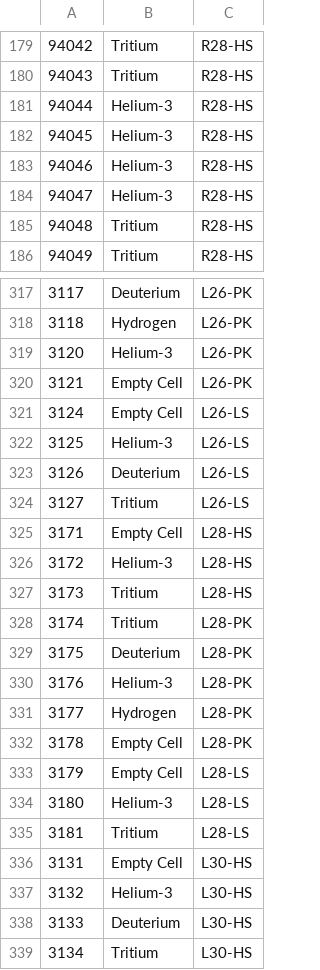
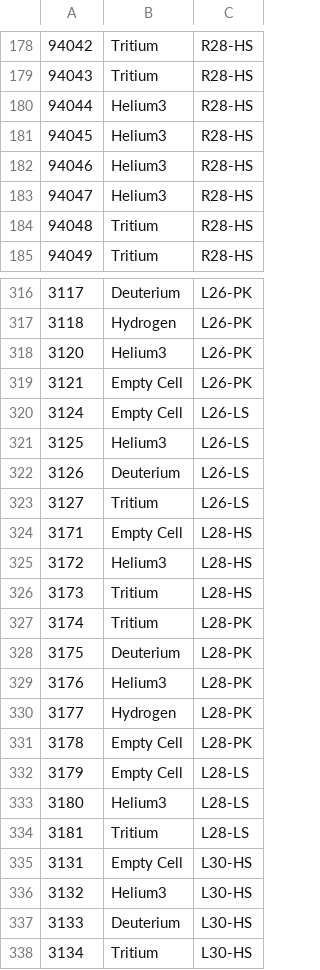
Before and after one commit to nathalysns/matc, a CSV file: runs_list.csv, drawn as a sheet; only a part is shown, gaps mark what is left out; the diff covers the shown part only.

```diff
--- a/runs_list.csv
+++ b/runs_list.csv
@@ -180,6 +179,6 @@
 94043,Tritium,R28-HS,
-94044,Helium-3,R28-HS,
-94045,Helium-3,R28-HS,
-94046,Helium-3,R28-HS,
-94047,Helium-3,R28-HS,
+94044,Helium3,R28-HS,
+94045,Helium3,R28-HS,
+94046,Helium3,R28-HS,
+94047,Helium3,R28-HS,
 94048,Tritium,R28-HS,
@@ -318,6 +317,6 @@
 3118,Hydrogen,L26-PK,
-3120,Helium-3,L26-PK,
+3120,Helium3,L26-PK,
 3121,Empty Cell,L26-PK,
 3124,Empty Cell,L26-LS,
-3125,Helium-3,L26-LS,
+3125,Helium3,L26-LS,
 3126,Deuterium,L26-LS,
@@ -325,3 +324,3 @@
 3171,Empty Cell,L28-HS,
-3172,Helium-3,L28-HS,
+3172,Helium3,L28-HS,
 3173,Tritium,L28-HS,
@@ -329,3 +328,3 @@
 3175,Deuterium,L28-PK,
-3176,Helium-3,L28-PK,
+3176,Helium3,L28-PK,
 3177,Hydrogen,L28-PK,
@@ -333,6 +332,6 @@
 3179,Empty Cell,L28-LS,
-3180,Helium-3,L28-LS,
+3180,Helium3,L28-LS,
 3181,Tritium,L28-LS,
 3131,Empty Cell,L30-HS,
-3132,Helium-3,L30-HS,
+3132,Helium3,L30-HS,
 3133,Deuterium,L30-HS,
```
Also changed, not shown: 1 removed row and 28 edited cells elsewhere in this file, 1 other file.
